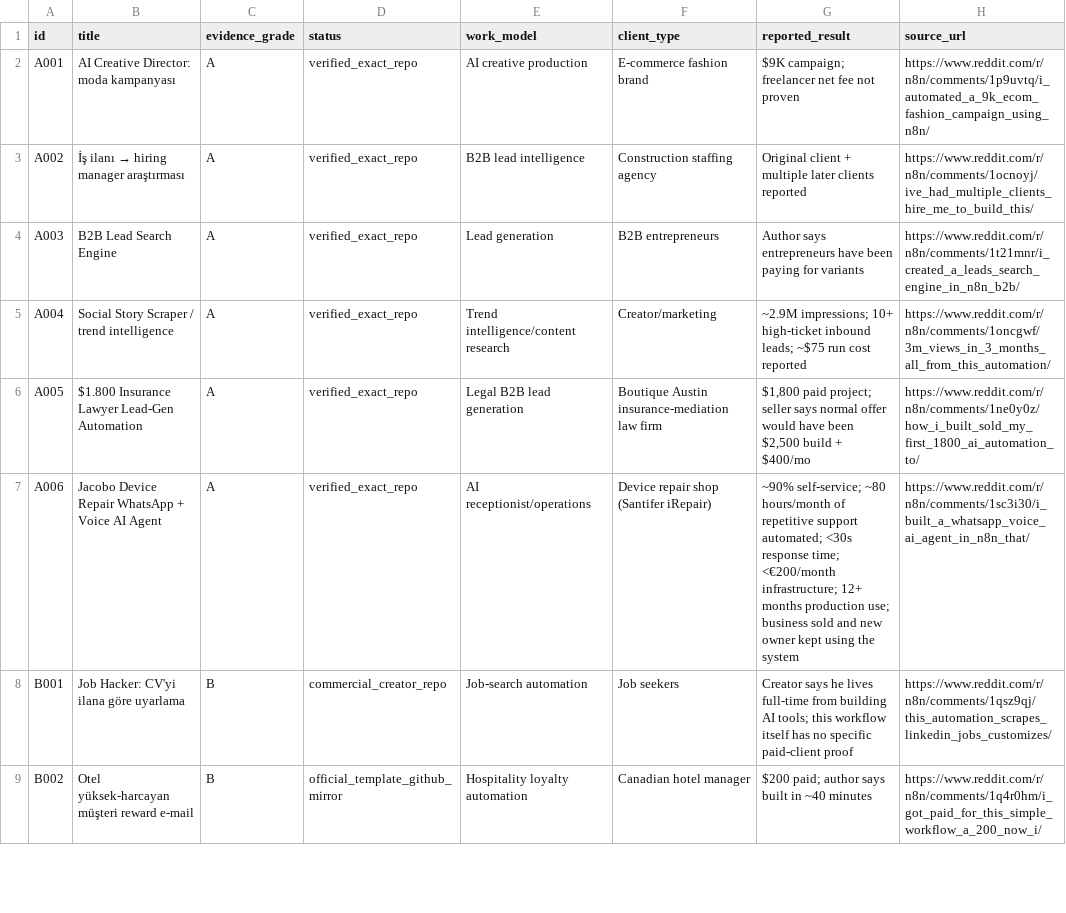
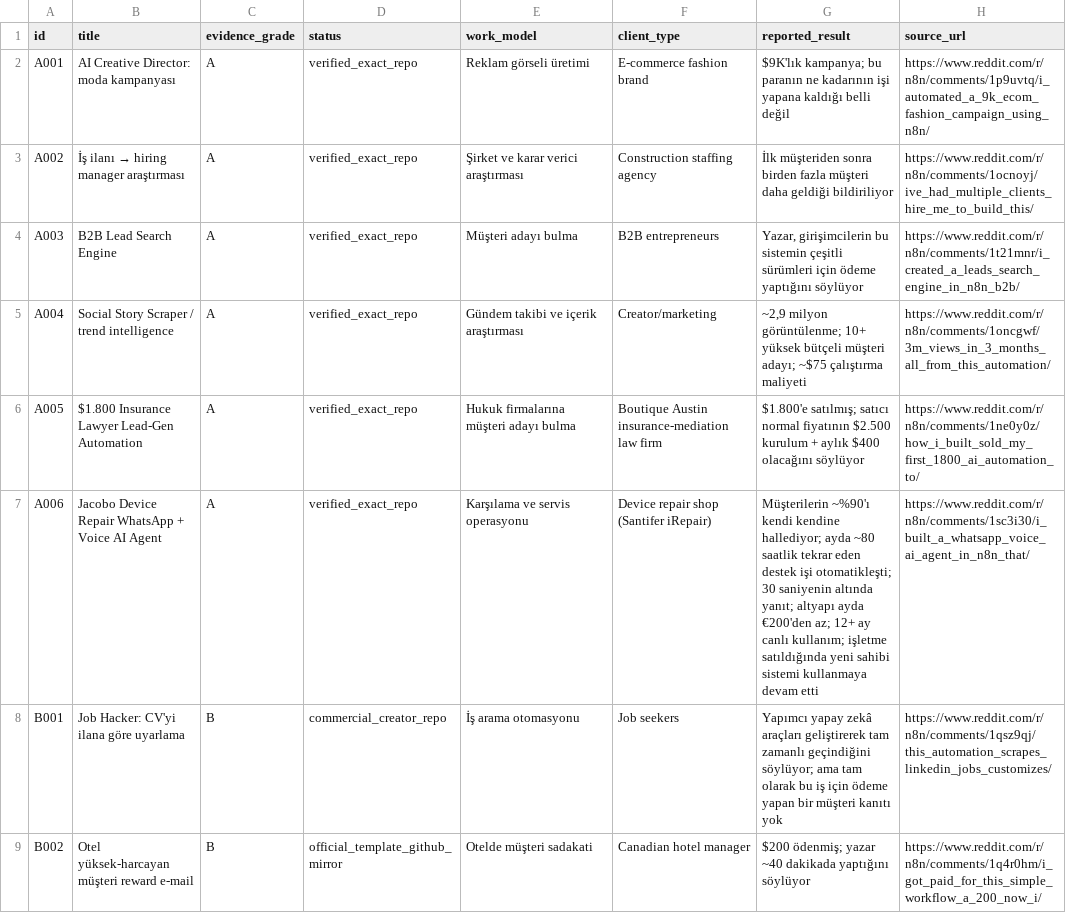
Before and after one commit to paradoksix/ai-money-workflows, a CSV file: catalog.csv, drawn as a sheet; only a part is shown; the diff covers the shown part only; the diff names each change by its address in the sheet, - before the commit and + after, or states it on an @@ line.

```diff
--- a/catalog.csv
+++ b/catalog.csv
-E2 (work_model): AI creative production
+E2 (work_model): Reklam görseli üretimi
-G2 (reported_result): $9K campaign; freelancer net fee not proven
+G2 (reported_result): $9K'lık kampanya; bu paranın ne kadarının işi yapana kaldığı belli değil
-E3 (work_model): B2B lead intelligence
+E3 (work_model): Şirket ve karar verici araştırması
-G3 (reported_result): Original client + multiple later clients reported
+G3 (reported_result): İlk müşteriden sonra birden fazla müşteri daha geldiği bildiriliyor
-E4 (work_model): Lead generation
+E4 (work_model): Müşteri adayı bulma
-G4 (reported_result): Author says entrepreneurs have been paying for variants
+G4 (reported_result): Yazar, girişimcilerin bu sistemin çeşitli sürümleri için ödeme yaptığını söylüyor
-E5 (work_model): Trend intelligence/content research
+E5 (work_model): Gündem takibi ve içerik araştırması
-G5 (reported_result): ~2.9M impressions; 10+ high-ticket inbound leads; ~$75 run cost reported
+G5 (reported_result): ~2,9 milyon görüntülenme; 10+ yüksek bütçeli müşteri adayı; ~$75 çalıştırma maliyeti
-E6 (work_model): Legal B2B lead generation
+E6 (work_model): Hukuk firmalarına müşteri adayı bulma
-G6 (reported_result): $1,800 paid project; seller says normal offer would have been $2,500 build + $400/mo
+G6 (reported_result): $1.800'e satılmış; satıcı normal fiyatının $2.500 kurulum + aylık $400 olacağını söylüyor
-E7 (work_model): AI receptionist/operations
+E7 (work_model): Karşılama ve servis operasyonu
-G7 (reported_result): ~90% self-service; ~80 hours/month of repetitive support automated; <30s response time; <€200/month infrastructure; 12+ months production use; business sold and new owner kept using the system
+G7 (reported_result): Müşterilerin ~%90'ı kendi kendine hallediyor; ayda ~80 saatlik tekrar eden destek işi otomatikleşti; 30 saniyenin altında yanıt; altyapı ayda €200'den az; 12+ ay canlı kullanım; işletme satıldığında yeni sahibi sistemi kullanmaya devam etti
-E8 (work_model): Job-search automation
+E8 (work_model): İş arama otomasyonu
-G8 (reported_result): Creator says he lives full-time from building AI tools; this workflow itself has no specific paid-client proof
+G8 (reported_result): Yapımcı yapay zekâ araçları geliştirerek tam zamanlı geçindiğini söylüyor; ama tam olarak bu iş için ödeme yapan bir müşteri kanıtı yok
-E9 (work_model): Hospitality loyalty automation
+E9 (work_model): Otelde müşteri sadakati
-G9 (reported_result): $200 paid; author says built in ~40 minutes
+G9 (reported_result): $200 ödenmiş; yazar ~40 dakikada yaptığını söylüyor
```
Also changed, not shown: 67 edited cells elsewhere in this file, data/cases.csv, 23 other files.
